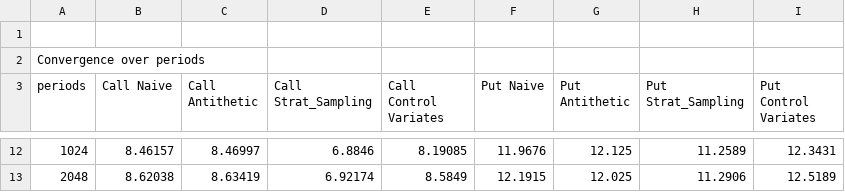
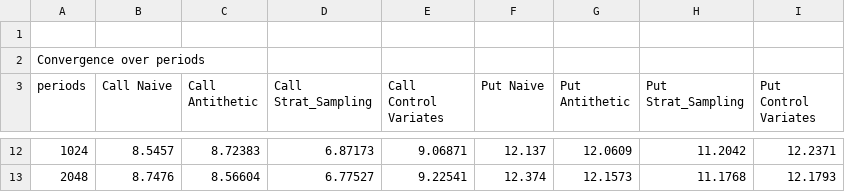
Before and after one commit to quantitative-finance-warwick-2024-2025/group-project-group-2, a CSV file: src/lookback_results.csv, drawn as a sheet; only a part is shown, gaps mark what is left out; the diff covers the shown part only.

```diff
--- a/src/lookback_results.csv
+++ b/src/lookback_results.csv
@@ -12,2 +12,2 @@ periods, Call Naive, Call Antithetic, Call Strat_Sampling, Call Control Variates
-1024,8.46157,8.46997,6.8846,8.19085,11.9676,12.125,11.2589,12.3431
-2048,8.62038,8.63419,6.92174,8.5849,12.1915,12.025,11.2906,12.5189
+1024,8.5457,8.72383,6.87173,9.06871,12.137,12.0609,11.2042,12.2371
+2048,8.7476,8.56604,6.77527,9.22541,12.374,12.1573,11.1768,12.1793
```
Also changed, not shown: 64 edited cells elsewhere in this file, 2 other files.
